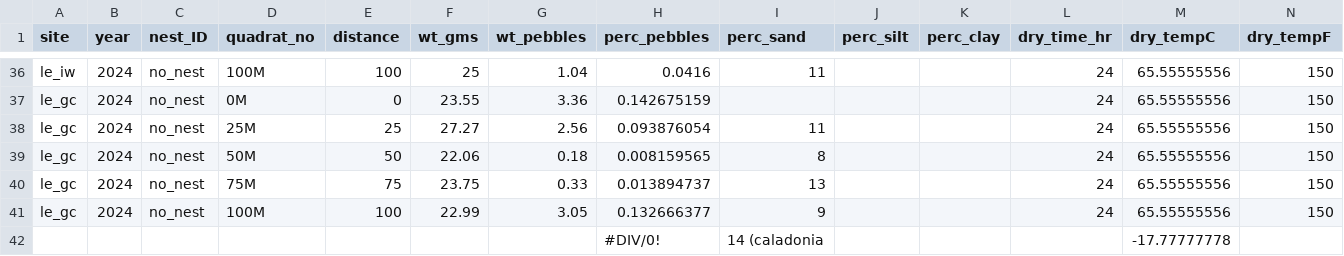
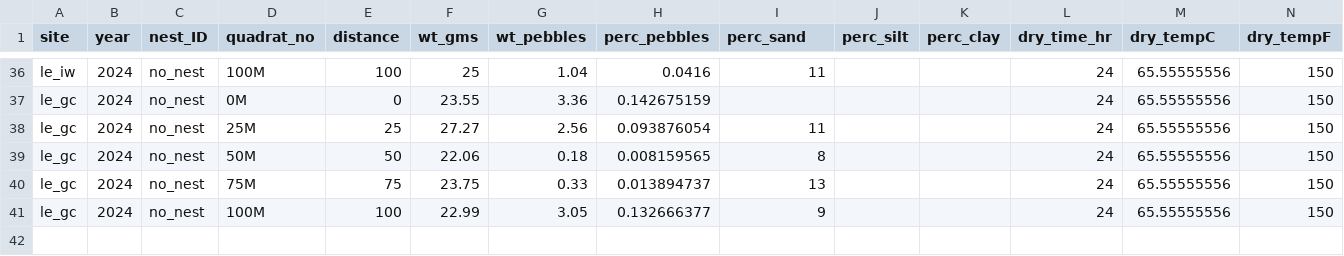
Before and after one commit to elaineceleste/Nest_Quest, a CSV file: nq_soil.csv, drawn as a sheet; only a part is shown, gaps mark what is left out; rows hold the shown columns only; the diff names each change by its address in the sheet, - before the commit and + after, or states it on an @@ line.

```diff
--- a/nq_soil.csv
+++ b/nq_soil.csv
-row 42:  |  |  |  |  |  |  | #DIV/0! | 14 (caladonia |  |  |  | -17.77777778
```
Also changed, not shown: 2 other files.
